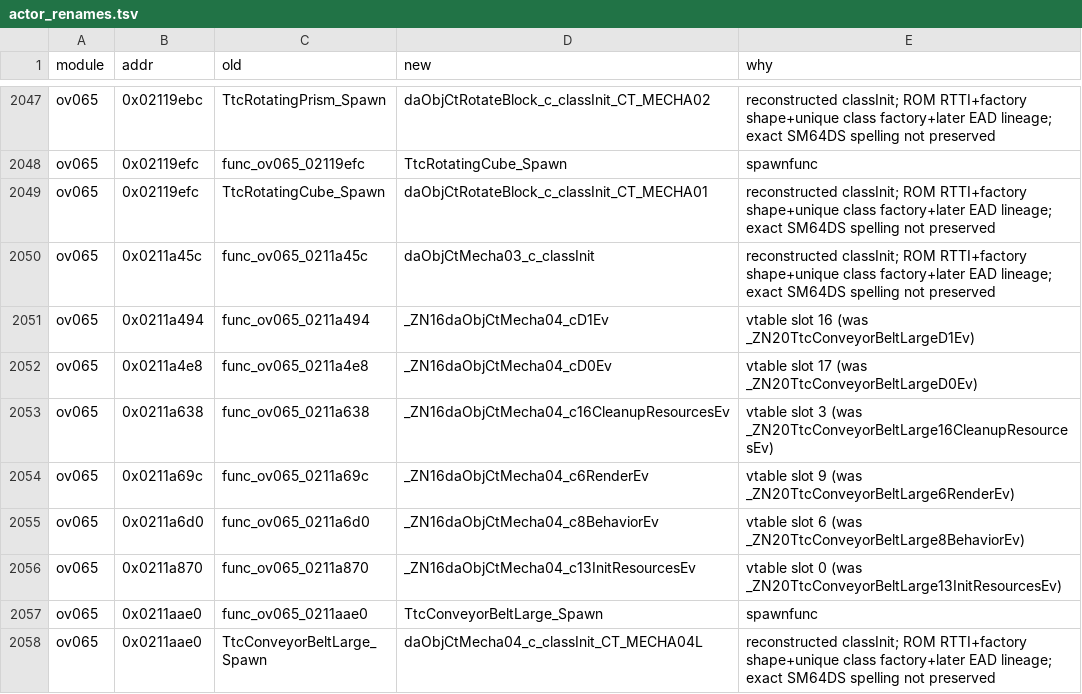
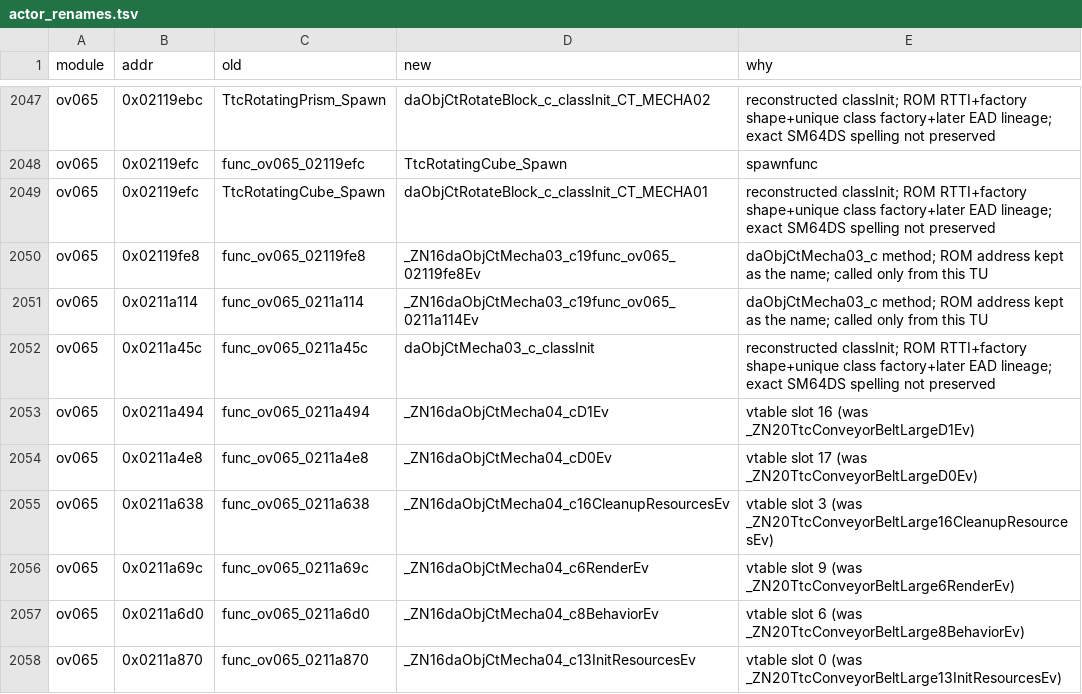
Before and after one commit to Alberto12345678999/sm64ds-decomp, a TSV file: symbols/actor_renames.tsv, drawn as a sheet; only a part is shown, gaps mark what is left out; the shorter side is filled out with more unchanged rows.

Commit message:
Clean ov065/daObjCtMecha03_c
func_ov065_02119fe8 and func_ov065_0211a114 are daObjCtMecha03_c methods under their ROM addresses. Behavior uses the swing-angle read and speed pointer that match; the angle store stays the masked I16.

Verify: 9/9 MATCH, objisolate clean, reloc destinations clean.

```diff
--- a/symbols/actor_renames.tsv
+++ b/symbols/actor_renames.tsv
@@ -2049,2 +2049,4 @@ ov065	0x02119efc	func_ov065_02119efc	TtcRotatingCube_Spawn	spawnfunc
 ov065	0x02119efc	TtcRotatingCube_Spawn	daObjCtRotateBlock_c_classInit_CT_MECHA01	reconstructed classInit; ROM RTTI+factory shape+unique class factory+later EAD lineage; exact SM64DS spelling not preserved
+ov065	0x02119fe8	func_ov065_02119fe8	_ZN16daObjCtMecha03_c19func_ov065_02119fe8Ev	daObjCtMecha03_c method; ROM address kept as the name; called only from this TU
+ov065	0x0211a114	func_ov065_0211a114	_ZN16daObjCtMecha03_c19func_ov065_0211a114Ev	daObjCtMecha03_c method; ROM address kept as the name; called only from this TU
 ov065	0x0211a45c	func_ov065_0211a45c	daObjCtMecha03_c_classInit	reconstructed classInit; ROM RTTI+factory shape+unique class factory+later EAD lineage; exact SM64DS spelling not preserved
```
Also changed, not shown: 5 other files.
